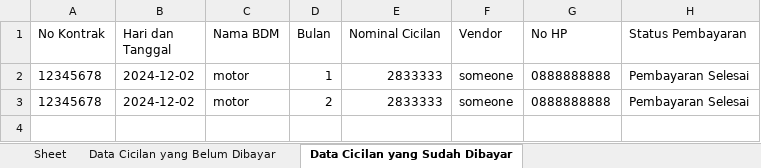
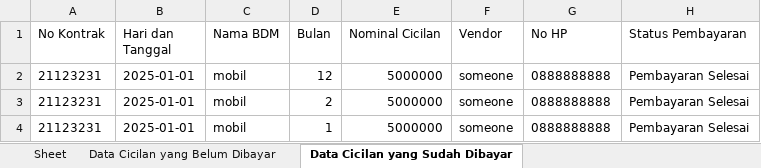
Before and after one commit to kolangkalingg/sistem-Pencatatan-tagihan-cicilan-nasabah-bank, an Excel workbook: data_tagihan.xlsx, sheet Data Cicilan yang Sudah Dibayar, drawn as a sheet; values as stored, in another font and other column widths than the file's, no borders; removed rows and columns are numbered as before the commit, all else as after; the diff names each change by its address in the sheet, - before the commit and + after, or states it on an @@ line.

```diff
--- a/data_tagihan.xlsx (sheet Data Cicilan yang Sudah Dibayar)
+++ b/data_tagihan.xlsx (sheet Data Cicilan yang Sudah Dibayar)
-row 2: 12345678 | 2024-12-02 | motor | 1 | 2833333 | someone | 0888888888 | Pembayaran Selesai
+row 2: 21123231 | 2025-01-01 | mobil | 12 | 5000000 | someone | 0888888888 | Pembayaran Selesai
-A3 (No Kontrak): 12345678
+A3 (No Kontrak): 21123231
-B3 (Hari dan Tanggal): 2024-12-02
+B3 (Hari dan Tanggal): 2025-01-01
-C3 (Nama BDM): motor
+C3 (Nama BDM): mobil
-E3 (Nominal Cicilan): 2833333
+E3 (Nominal Cicilan): 5000000
+row 4: 21123231 | 2025-01-01 | mobil | 1 | 5000000 | someone | 0888888888 | Pembayaran Selesai
```
Also changed, not shown: sheet Data Cicilan yang Belum Dibayar, 5 other files.
